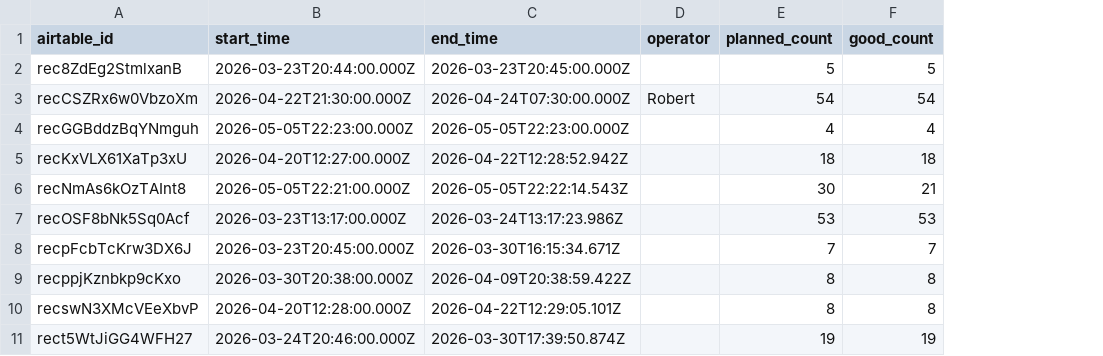
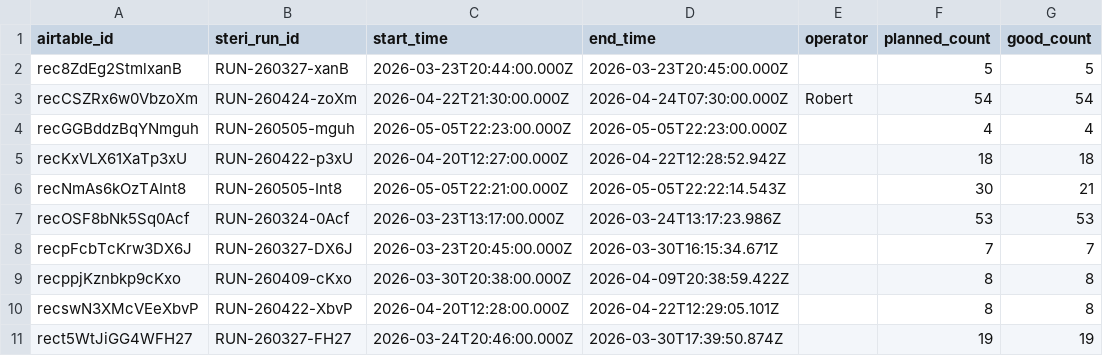
Before and after one commit to RayzorDuff/MushroomProcess, a CSV file: nocodb_schema/pgsql/csv/sterilization_runs.csv, drawn as a sheet; only a part is shown; the diff names each change by its address in the sheet, - before the commit and + after, or states it on an @@ line.

```diff
--- a/nocodb_schema/pgsql/csv/sterilization_runs.csv
+++ b/nocodb_schema/pgsql/csv/sterilization_runs.csv
+column B (steri_run_id), rows 2-11: RUN-260327-xanB | RUN-260424-zoXm | RUN-260505-mguh | RUN-260422-p3xU | RUN-260505-Int8 | RUN-260324-0Acf | RUN-260327-DX6J | RUN-260409-cKxo | RUN-260422-XbvP | RUN-260327-FH27
```
Also changed, not shown: nocodb_schema/pgsql/csv/products.csv, 7 other files.
